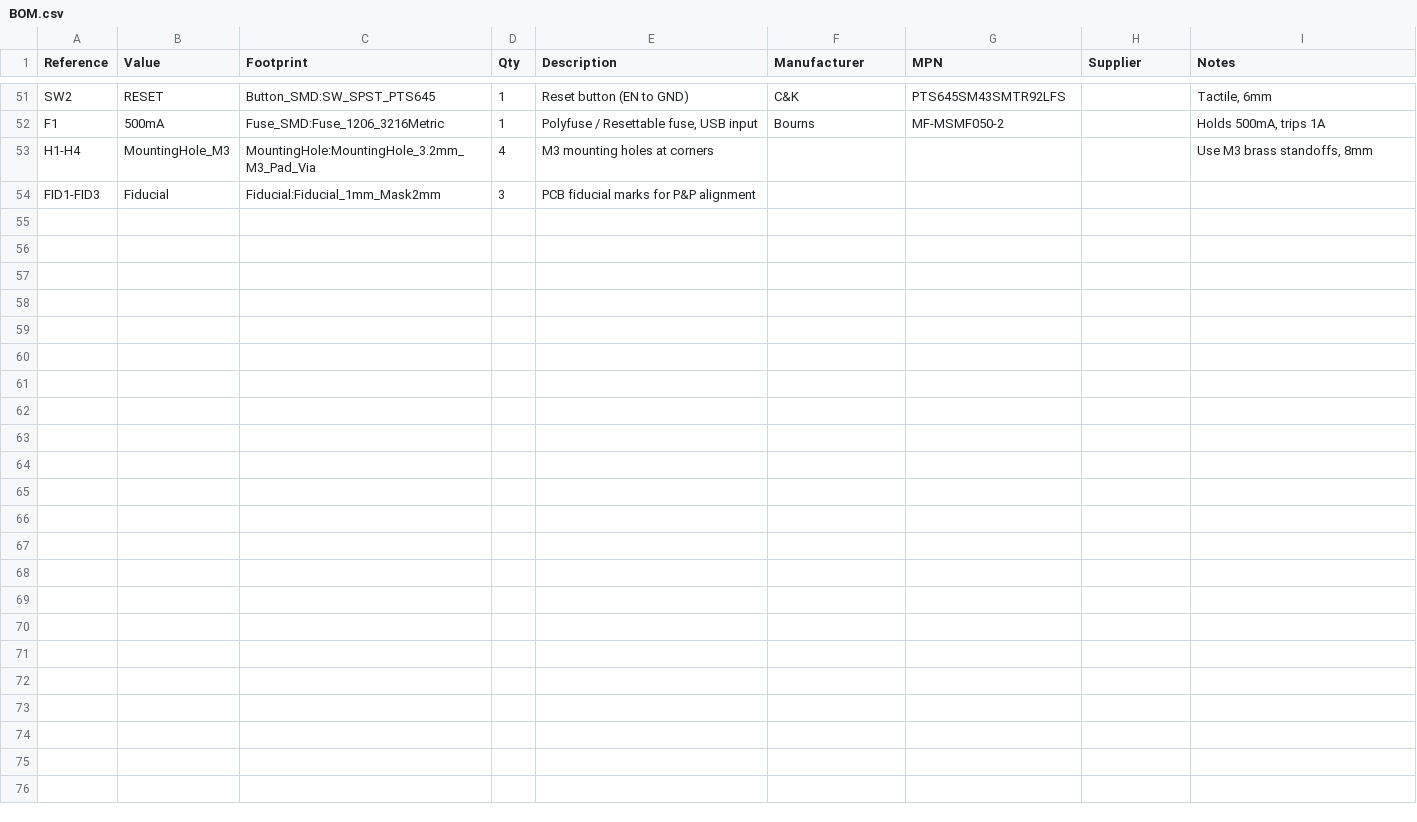
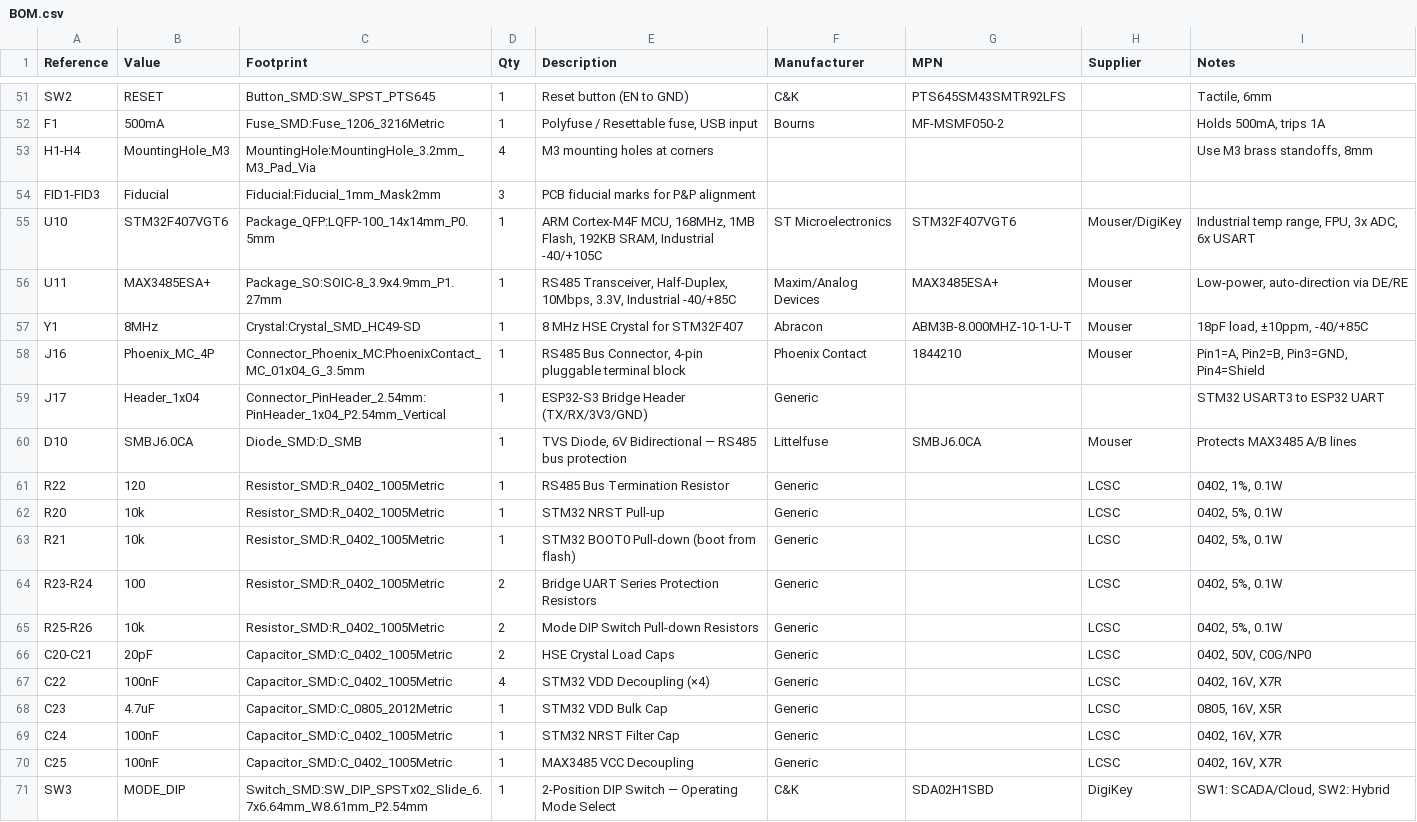
Before and after one commit to ppusapati/weather, a CSV file: hardware/kicad/WeatherStation/BOM.csv, drawn as a sheet; only a part is shown, gaps mark what is left out.

```diff
--- a/hardware/kicad/WeatherStation/BOM.csv
+++ b/hardware/kicad/WeatherStation/BOM.csv
@@ -54 +54,18 @@ H1-H4,MountingHole_M3,MountingHole:MountingHole_3.2mm_M3_Pad_Via,4,"M3 mounting
 FID1-FID3,Fiducial,Fiducial:Fiducial_1mm_Mask2mm,3,"PCB fiducial marks for P&P alignment",,,,
+U10,STM32F407VGT6,Package_QFP:LQFP-100_14x14mm_P0.5mm,1,"ARM Cortex-M4F MCU, 168MHz, 1MB Flash, 192KB SRAM, Industrial -40/+105C",ST Microelectronics,STM32F407VGT6,Mouser/DigiKey,"Industrial temp range, FPU, 3x ADC, 6x USART"
+U11,MAX3485ESA+,Package_SO:SOIC-8_3.9x4.9mm_P1.27mm,1,"RS485 Transceiver, Half-Duplex, 10Mbps, 3.3V, Industrial -40/+85C",Maxim/Analog Devices,MAX3485ESA+,Mouser,"Low-power, auto-direction via DE/RE"
+Y1,8MHz,Crystal:Crystal_SMD_HC49-SD,1,"8 MHz HSE Crystal for STM32F407",Abracon,ABM3B-8.000MHZ-10-1-U-T,Mouser,"18pF load, ±10ppm, -40/+85C"
+J16,Phoenix_MC_4P,Connector_Phoenix_MC:PhoenixContact_MC_01x04_G_3.5mm,1,"RS485 Bus Connector, 4-pin pluggable terminal block",Phoenix Contact,1844210,Mouser,"Pin1=A, Pin2=B, Pin3=GND, Pin4=Shield"
+J17,Header_1x04,Connector_PinHeader_2.54mm:PinHeader_1x04_P2.54mm_Vertical,1,"ESP32-S3 Bridge Header (TX/RX/3V3/GND)",Generic,,,"STM32 USART3 to ESP32 UART"
+D10,SMBJ6.0CA,Diode_SMD:D_SMB,1,"TVS Diode, 6V Bidirectional — RS485 bus protection",Littelfuse,SMBJ6.0CA,Mouser,"Protects MAX3485 A/B lines"
+R22,120,Resistor_SMD:R_0402_1005Metric,1,"RS485 Bus Termination Resistor",Generic,,"LCSC","0402, 1%, 0.1W"
+R20,10k,Resistor_SMD:R_0402_1005Metric,1,"STM32 NRST Pull-up",Generic,,"LCSC","0402, 5%, 0.1W"
+R21,10k,Resistor_SMD:R_0402_1005Metric,1,"STM32 BOOT0 Pull-down (boot from flash)",Generic,,"LCSC","0402, 5%, 0.1W"
+R23-R24,100,Resistor_SMD:R_0402_1005Metric,2,"Bridge UART Series Protection Resistors",Generic,,"LCSC","0402, 5%, 0.1W"
+R25-R26,10k,Resistor_SMD:R_0402_1005Metric,2,"Mode DIP Switch Pull-down Resistors",Generic,,"LCSC","0402, 5%, 0.1W"
+C20-C21,20pF,Capacitor_SMD:C_0402_1005Metric,2,"HSE Crystal Load Caps",Generic,,"LCSC","0402, 50V, C0G/NP0"
+C22,100nF,Capacitor_SMD:C_0402_1005Metric,4,"STM32 VDD Decoupling (×4)",Generic,,"LCSC","0402, 16V, X7R"
+C23,4.7uF,Capacitor_SMD:C_0805_2012Metric,1,"STM32 VDD Bulk Cap",Generic,,"LCSC","0805, 16V, X5R"
+C24,100nF,Capacitor_SMD:C_0402_1005Metric,1,"STM32 NRST Filter Cap",Generic,,"LCSC","0402, 16V, X7R"
+C25,100nF,Capacitor_SMD:C_0402_1005Metric,1,"MAX3485 VCC Decoupling",Generic,,"LCSC","0402, 16V, X7R"
+SW3,MODE_DIP,Switch_SMD:SW_DIP_SPSTx02_Slide_6.7x6.64mm_W8.61mm_P2.54mm,1,"2-Position DIP Switch — Operating Mode Select",C&K,SDA02H1SBD,DigiKey,"SW1: SCADA/Cloud, SW2: Hybrid"
```
Also changed, not shown: 14 other files.
